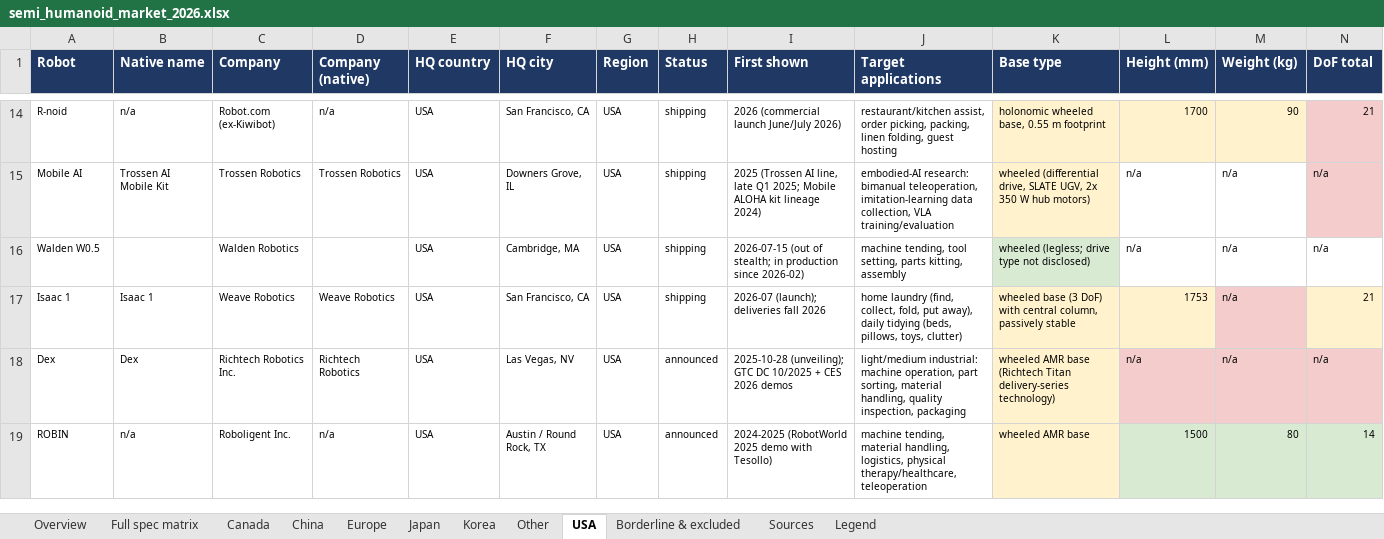
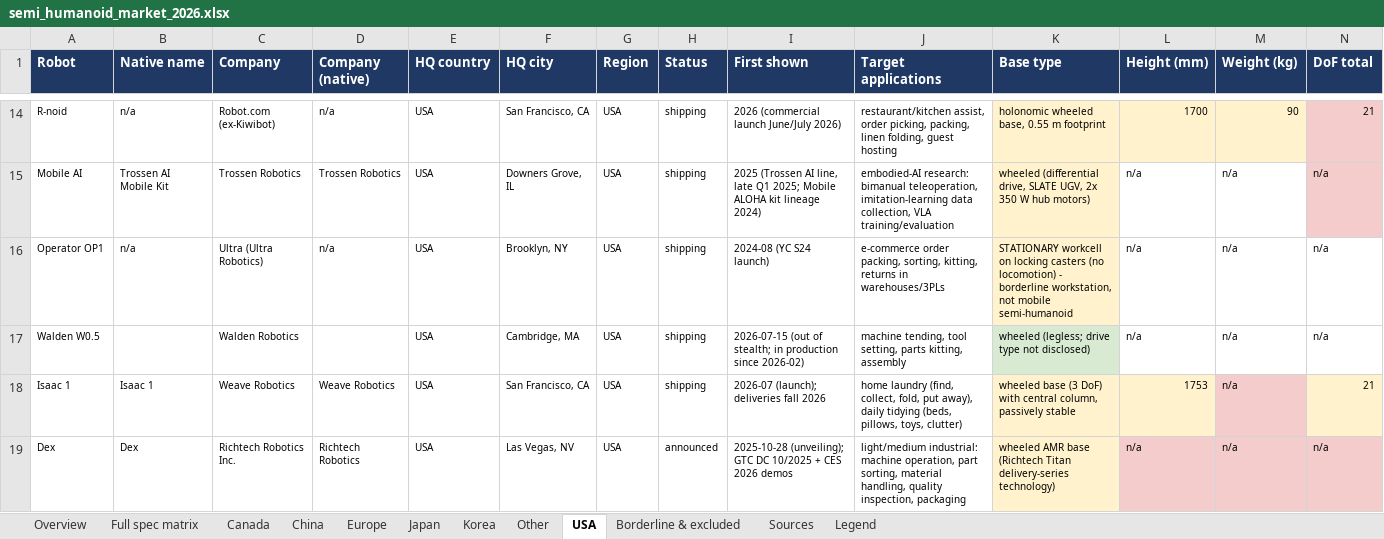
Before and after one commit to roboteur-research/semi_humanoid_market_research, an Excel workbook: study/semi_humanoid_market_2026.xlsx, sheet USA, drawn as a sheet; only a part is shown, gaps mark what is left out; the shorter side is filled out with more unchanged rows; values as stored, in another font and other column widths than the file's, no borders; rows hold the shown columns only; the diff names each change by its address in the sheet, - before the commit and + after, or states it on an @@ line.

```diff
--- a/study/semi_humanoid_market_2026.xlsx (sheet USA)
+++ b/study/semi_humanoid_market_2026.xlsx (sheet USA)
+row 16: Operator OP1 | n/a | Ultra (Ultra Robotics) | n/a | USA | Brooklyn, NY | USA | shipping | 2024-08 (YC S24 launch) | e-commerce order packing, sorting, kitting, returns in warehouses/3PLs | STATIONARY workcell on locking casters (no locomotion) - borderline workstation, not mobile semi-humanoid | n/a | n/a | n/a
```
Also changed, not shown: sheet Sources, sheet Full spec matrix, sheet Overview, sheet Borderline & excluded, 7 other files.
